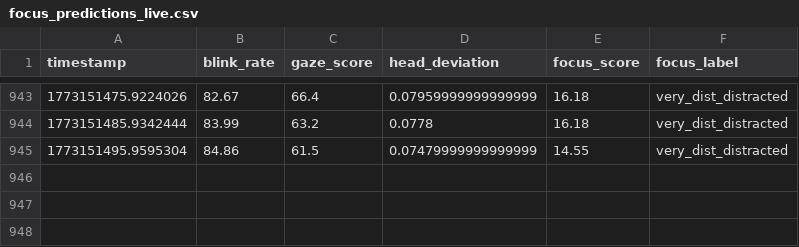
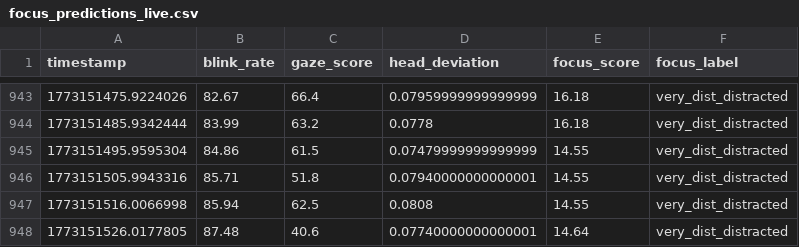
Before and after one commit to Dalmas-Omukaga/sync-flow, a CSV file: data/live/focus_predictions_live.csv, drawn as a sheet; only a part is shown, gaps mark what is left out.

Commit message:
sync: 1773151529

```diff
--- a/data/live/focus_predictions_live.csv
+++ b/data/live/focus_predictions_live.csv
@@ -945 +945,4 @@ timestamp,blink_rate,gaze_score,head_deviation,focus_score,focus_label
 1773151495.9595304,84.86,61.5,0.07479999999999999,14.55,very_dist_distracted
+1773151505.9943316,85.71,51.8,0.07940000000000001,14.55,very_dist_distracted
+1773151516.0066998,85.94,62.5,0.0808,14.55,very_dist_distracted
+1773151526.0177805,87.48,40.6,0.07740000000000001,14.64,very_dist_distracted
```
